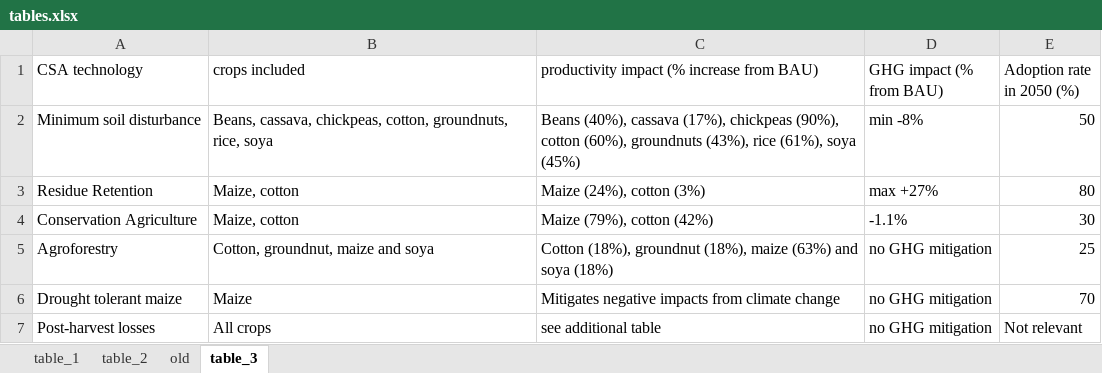
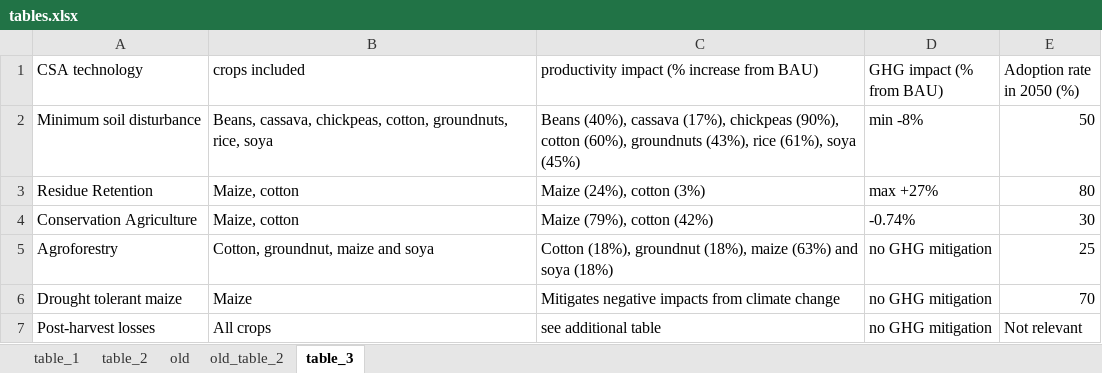
Before and after one commit to michielvandijk/CSIP_ZMB, an Excel workbook: Fig_tab_map/external/tables.xlsx, sheet table_3, drawn as a sheet; values as stored, in another font and other column widths than the file's, no borders; the diff names each change by its address in the sheet, - before the commit and + after, or states it on an @@ line.

```diff
--- a/Fig_tab_map/external/tables.xlsx (sheet table_3)
+++ b/Fig_tab_map/external/tables.xlsx (sheet table_3)
+sheet tab: old_table_2
-D4 (GHG impact (% from BAU)): -1.1%
+D4 (GHG impact (% from BAU)): -0.74%
```
Also changed, not shown: sheet table_2, 6 other files.
